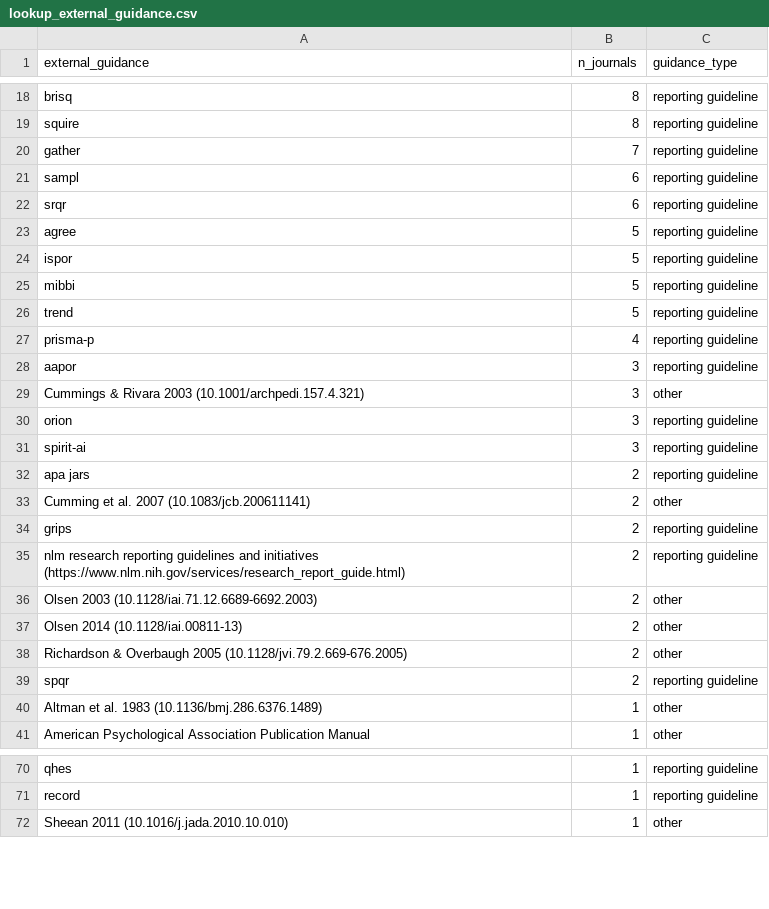
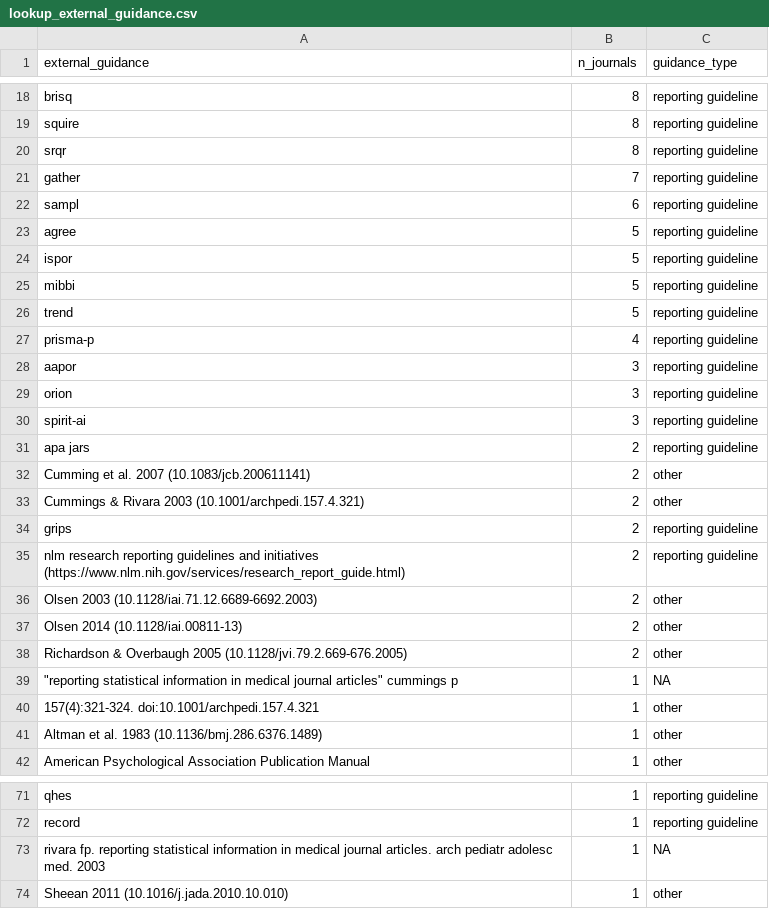
Before and after one commit to TomHardwicke/Journal-Statistical-Guidance-2019, a CSV file: data/processed/lookup_external_guidance.csv, drawn as a sheet; only a part is shown, gaps mark what is left out; removed rows and columns are numbered as before the commit, all else as after; the diff names each change by its address in the sheet, - before the commit and + after, or states it on an @@ line.

Commit message:
correcting SPQR/SRQR typo in processed data

```diff
--- a/data/processed/lookup_external_guidance.csv
+++ b/data/processed/lookup_external_guidance.csv
+row 20: srqr | 8 | reporting guideline
-row 22: srqr | 6 | reporting guideline
-row 29: Cummings & Rivara 2003 (10.1001/archpedi.157.4.321) | 3 | other
+row 33: Cummings & Rivara 2003 (10.1001/archpedi.157.4.321) | 2 | other
-row 39: spqr | 2 | reporting guideline
+row 39: "reporting statistical information in medical journal articles" cummings p | 1 | NA
+row 40: 157(4):321-324. doi:10.1001/archpedi.157.4.321 | 1 | other
+row 73: rivara fp. reporting statistical information in medical journal articles. arch pediatr adolesc med. 2003 | 1 | NA
```
Also changed, not shown: data/processed/d_all.csv, 2 other files.
